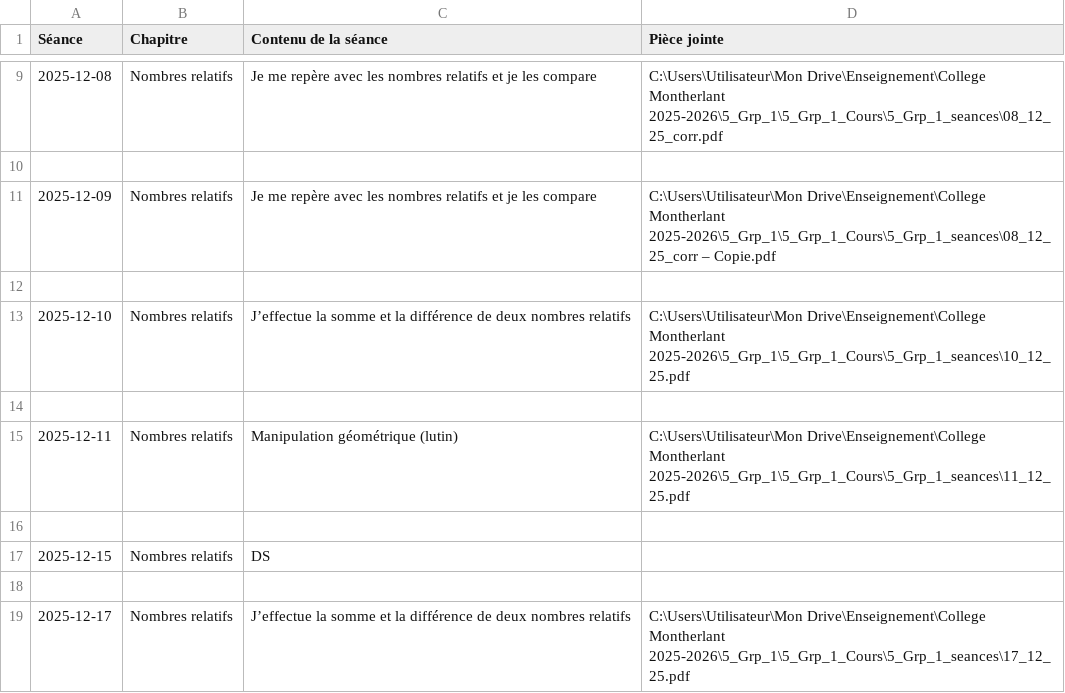
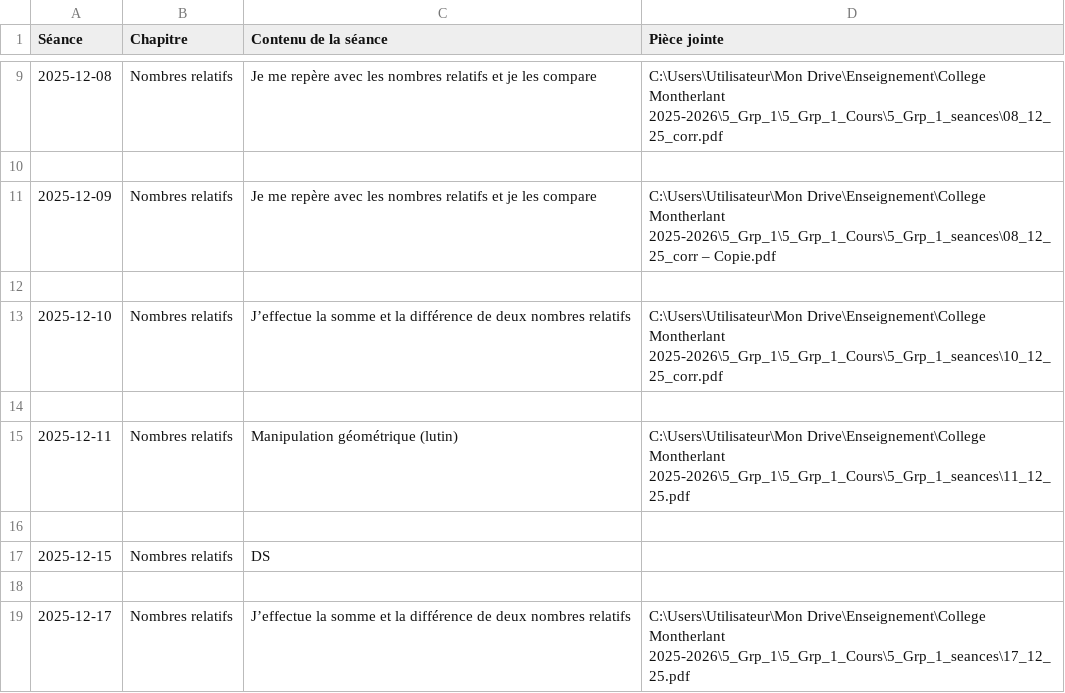
Before and after one commit to EnseignementMath/cours-de-maths, a CSV file: docs/progressions/College Montherlant 2025-2026/5_Grp_1_Cours_DEBUG_avant_filtre.csv, drawn as a sheet; only a part is shown, gaps mark what is left out.

Commit message:
auto: maj progressions + index + pièces jointes (2025-12-09 21:14:56)

```diff
--- a/docs/progressions/College Montherlant 2025-2026/5_Grp_1_Cours_DEBUG_avant_filtre.csv
+++ b/docs/progressions/College Montherlant 2025-2026/5_Grp_1_Cours_DEBUG_avant_filtre.csv
@@ -12,3 +12,3 @@ Séance,Chapitre,Contenu de la séance,Pièce jointe
 
-2025-12-10,Nombres relatifs,J’effectue la somme et la différence de deux nombres relatifs,C:\Users\Utilisateur\Mon Drive\Enseignement\College Montherlant 2025-2026\5_Grp_1\5_Grp_1_Cours\5_Grp_1_seances\10_12_25.pdf
+2025-12-10,Nombres relatifs,J’effectue la somme et la différence de deux nombres relatifs,C:\Users\Utilisateur\Mon Drive\Enseignement\College Montherlant 2025-2026\5_Grp_1\5_Grp_1_Cours\5_Grp_1_seances\10_12_25_corr.pdf
 
```
Also changed, not shown: 7 other files.
